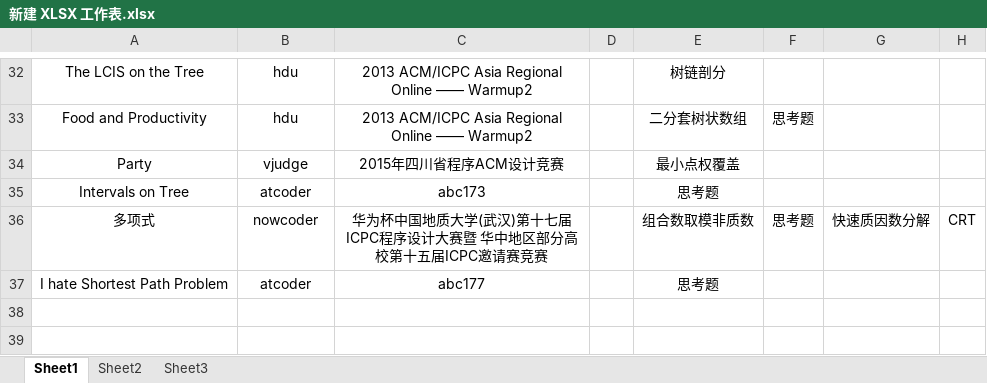
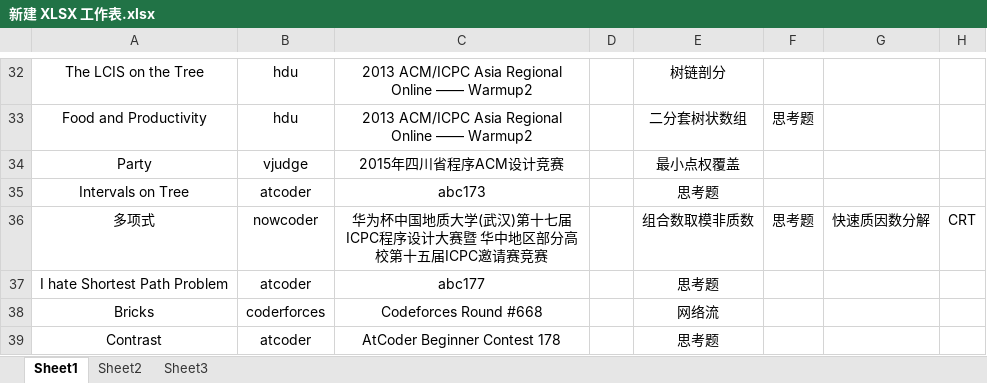
Before and after one commit to zhushaoben/training, an Excel workbook: 新建 XLSX 工作表.xlsx, sheet Sheet1, drawn as a sheet; only a part is shown, gaps mark what is left out; values as stored, in another font and other column widths than the file's, no borders; the diff names each change by its address in the sheet, - before the commit and + after, or states it on an @@ line.

```diff
--- a/新建 XLSX 工作表.xlsx (sheet Sheet1)
+++ b/新建 XLSX 工作表.xlsx (sheet Sheet1)
+row 38: Bricks | coderforces | Codeforces Round #668 |  | 网络流
+row 39: Contrast | atcoder | AtCoder Beginner Contest 178 |  | 思考题
```
Also changed, not shown: 33 other files.
